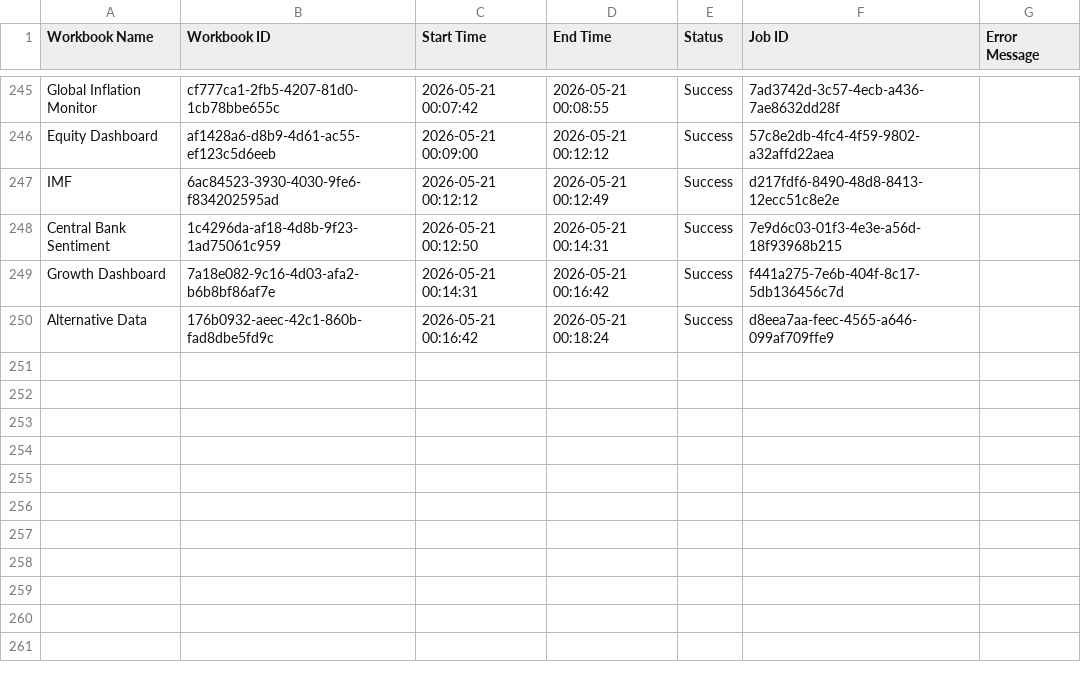
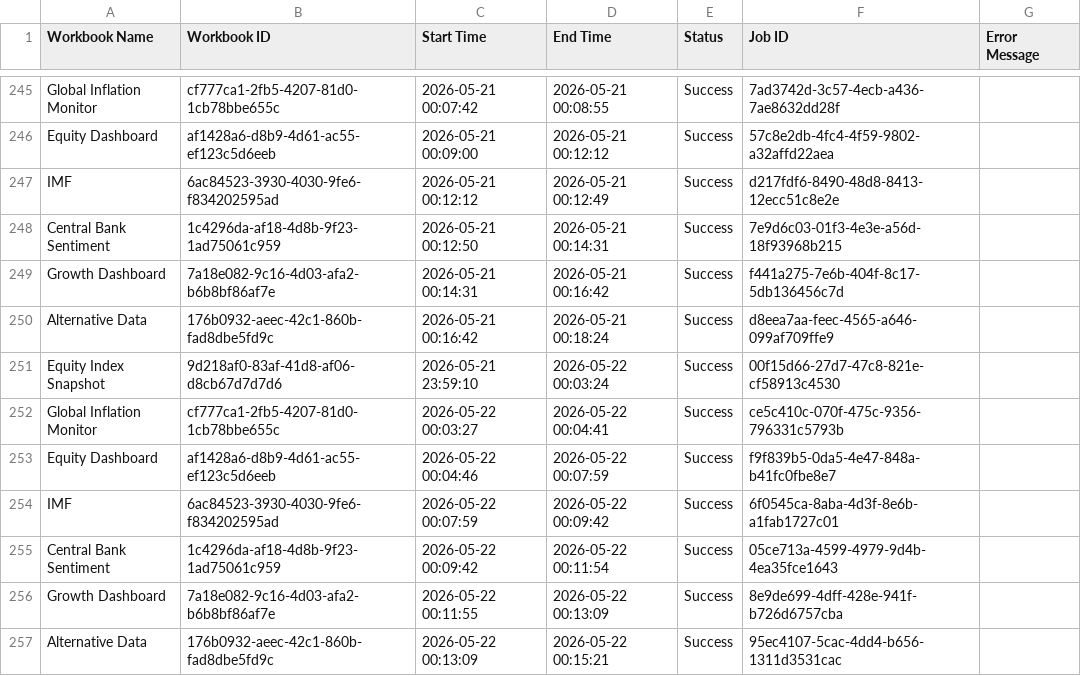
Before and after one commit to roy8in/tableau-extract-refresher, a CSV file: refresh_log.csv, drawn as a sheet; only a part is shown, gaps mark what is left out.

```diff
--- a/refresh_log.csv
+++ b/refresh_log.csv
@@ -250 +250,8 @@ Growth Dashboard,7a18e082-9c16-4d03-afa2-b6b8bf86af7e,2026-05-21 00:14:31,2026-0
 Alternative Data,176b0932-aeec-42c1-860b-fad8dbe5fd9c,2026-05-21 00:16:42,2026-05-21 00:18:24,Success,d8eea7aa-feec-4565-a646-099af709ffe9,
+Equity Index Snapshot,9d218af0-83af-41d8-af06-d8cb67d7d7d6,2026-05-21 23:59:10,2026-05-22 00:03:24,Success,00f15d66-27d7-47c8-821e-cf58913c4530,
+Global Inflation Monitor,cf777ca1-2fb5-4207-81d0-1cb78bbe655c,2026-05-22 00:03:27,2026-05-22 00:04:41,Success,ce5c410c-070f-475c-9356-796331c5793b,
+Equity Dashboard,af1428a6-d8b9-4d61-ac55-ef123c5d6eeb,2026-05-22 00:04:46,2026-05-22 00:07:59,Success,f9f839b5-0da5-4e47-848a-b41fc0fbe8e7,
+IMF,6ac84523-3930-4030-9fe6-f834202595ad,2026-05-22 00:07:59,2026-05-22 00:09:42,Success,6f0545ca-8aba-4d3f-8e6b-a1fab1727c01,
+Central Bank Sentiment,1c4296da-af18-4d8b-9f23-1ad75061c959,2026-05-22 00:09:42,2026-05-22 00:11:54,Success,05ce713a-4599-4979-9d4b-4ea35fce1643,
+Growth Dashboard,7a18e082-9c16-4d03-afa2-b6b8bf86af7e,2026-05-22 00:11:55,2026-05-22 00:13:09,Success,8e9de699-4dff-428e-941f-b726d6757cba,
+Alternative Data,176b0932-aeec-42c1-860b-fad8dbe5fd9c,2026-05-22 00:13:09,2026-05-22 00:15:21,Success,95ec4107-5cac-4dd4-b656-1311d3531cac,
```
